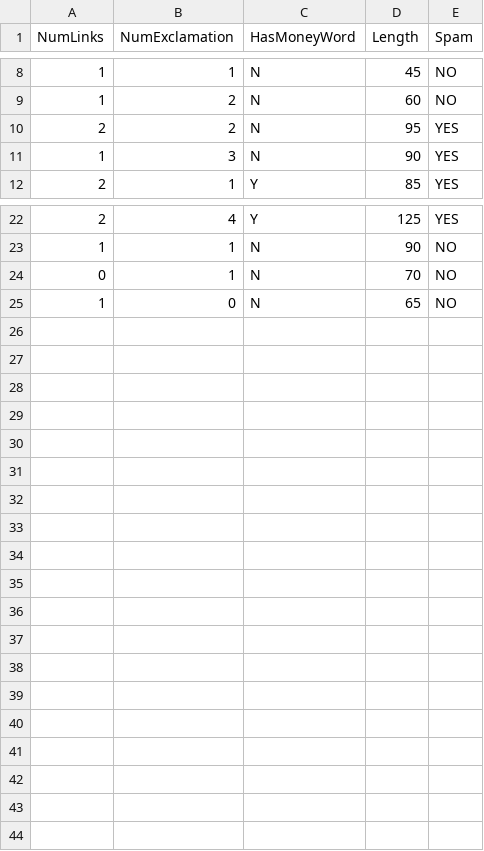
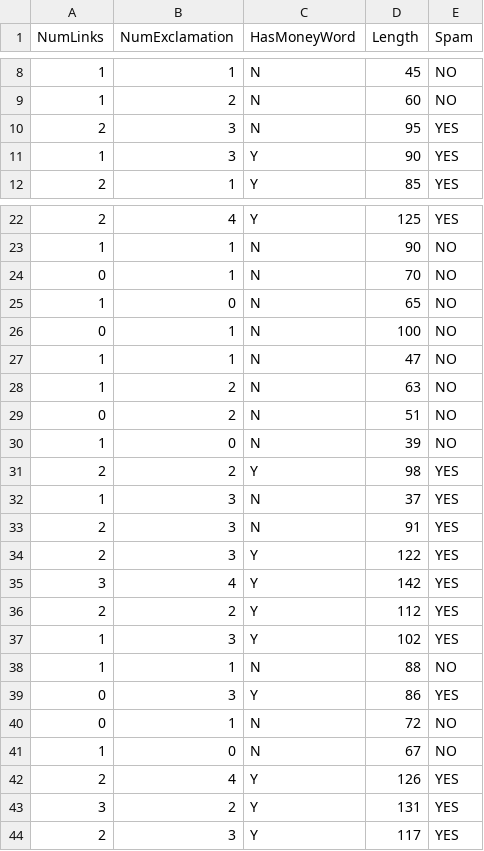
Before and after one commit to bhoffman0/data-sets, a CSV file: spam-dataset.csv, drawn as a sheet; only a part is shown, gaps mark what is left out.

Commit message:
Adding more data

```diff
--- a/spam-dataset.csv
+++ b/spam-dataset.csv
@@ -9,4 +9,4 @@ NumLinks,NumExclamation,HasMoneyWord,Length,Spam
 1,2,N,60,NO
-2,2,N,95,YES
-1,3,N,90,YES
+2,3,N,95,YES
+1,3,Y,90,YES
 2,1,Y,85,YES
@@ -25 +25,20 @@ NumLinks,NumExclamation,HasMoneyWord,Length,Spam
 1,0,N,65,NO
+0,1,N,100,NO
+1,1,N,47,NO
+1,2,N,63,NO
+0,2,N,51,NO
+1,0,N,39,NO
+2,2,Y,98,YES
+1,3,N,37,YES
+2,3,N,91,YES
+2,3,Y,122,YES
+3,4,Y,142,YES
+2,2,Y,112,YES
+1,3,Y,102,YES
+1,1,N,88,NO
+0,3,Y,86,YES
+0,1,N,72,NO
+1,0,N,67,NO
+2,4,Y,126,YES
+3,2,Y,131,YES
+2,3,Y,117,YES
```
